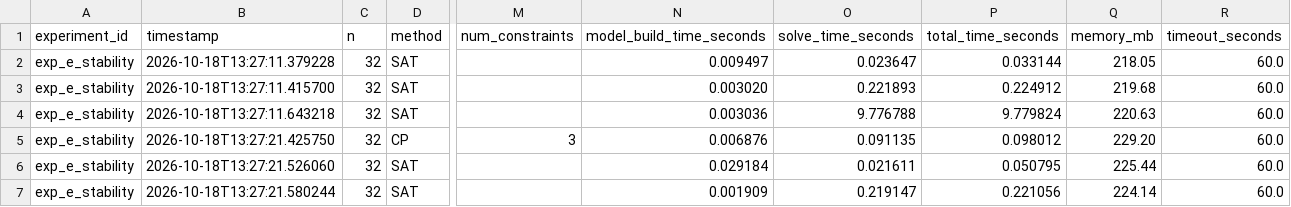
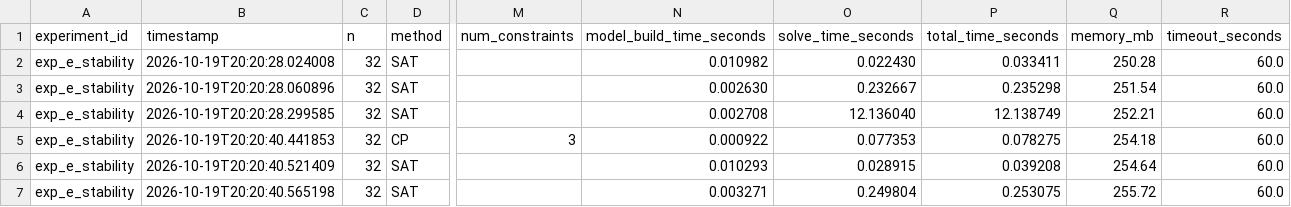
Before and after one commit to YwliF/BTL_01, a CSV file: results/raw/exp_e_stability.csv, drawn as a sheet; only a part is shown, gaps mark what is left out; the diff covers the shown part only; the diff names each change by its address in the sheet, - before the commit and + after, or states it on an @@ line.

```diff
--- a/results/raw/exp_e_stability.csv
+++ b/results/raw/exp_e_stability.csv
-B2 (timestamp): 2026-10-18T13:27:11.379228
+B2 (timestamp): 2026-10-19T20:20:28.024008
-N2 (model_build_time_seconds): 0.009497
+N2 (model_build_time_seconds): 0.010982
-O2 (solve_time_seconds): 0.023647
+O2 (solve_time_seconds): 0.022430
-P2 (total_time_seconds): 0.033144
+P2 (total_time_seconds): 0.033411
-Q2 (memory_mb): 218.05
+Q2 (memory_mb): 250.28
-B3 (timestamp): 2026-10-18T13:27:11.415700
+B3 (timestamp): 2026-10-19T20:20:28.060896
-N3 (model_build_time_seconds): 0.003020
+N3 (model_build_time_seconds): 0.002630
-O3 (solve_time_seconds): 0.221893
+O3 (solve_time_seconds): 0.232667
-P3 (total_time_seconds): 0.224912
+P3 (total_time_seconds): 0.235298
-Q3 (memory_mb): 219.68
+Q3 (memory_mb): 251.54
-B4 (timestamp): 2026-10-18T13:27:11.643218
+B4 (timestamp): 2026-10-19T20:20:28.299585
-N4 (model_build_time_seconds): 0.003036
+N4 (model_build_time_seconds): 0.002708
-O4 (solve_time_seconds): 9.776788
+O4 (solve_time_seconds): 12.136040
-P4 (total_time_seconds): 9.779824
+P4 (total_time_seconds): 12.138749
-Q4 (memory_mb): 220.63
+Q4 (memory_mb): 252.21
-B5 (timestamp): 2026-10-18T13:27:21.425750
+B5 (timestamp): 2026-10-19T20:20:40.441853
-N5 (model_build_time_seconds): 0.006876
+N5 (model_build_time_seconds): 0.000922
-O5 (solve_time_seconds): 0.091135
+O5 (solve_time_seconds): 0.077353
-P5 (total_time_seconds): 0.098012
+P5 (total_time_seconds): 0.078275
-Q5 (memory_mb): 229.20
+Q5 (memory_mb): 254.18
-B6 (timestamp): 2026-10-18T13:27:21.526060
+B6 (timestamp): 2026-10-19T20:20:40.521409
-N6 (model_build_time_seconds): 0.029184
+N6 (model_build_time_seconds): 0.010293
-O6 (solve_time_seconds): 0.021611
+O6 (solve_time_seconds): 0.028915
-P6 (total_time_seconds): 0.050795
+P6 (total_time_seconds): 0.039208
-Q6 (memory_mb): 225.44
+Q6 (memory_mb): 254.64
-B7 (timestamp): 2026-10-18T13:27:21.580244
+B7 (timestamp): 2026-10-19T20:20:40.565198
-N7 (model_build_time_seconds): 0.001909
+N7 (model_build_time_seconds): 0.003271
-O7 (solve_time_seconds): 0.219147
+O7 (solve_time_seconds): 0.249804
-P7 (total_time_seconds): 0.221056
+P7 (total_time_seconds): 0.253075
-Q7 (memory_mb): 224.14
+Q7 (memory_mb): 255.72
```
Also changed, not shown: 70 edited cells elsewhere in this file, results/raw/exp_a_encodings.csv, results/raw/exp_b_sat_solvers.csv, 32 other files.
